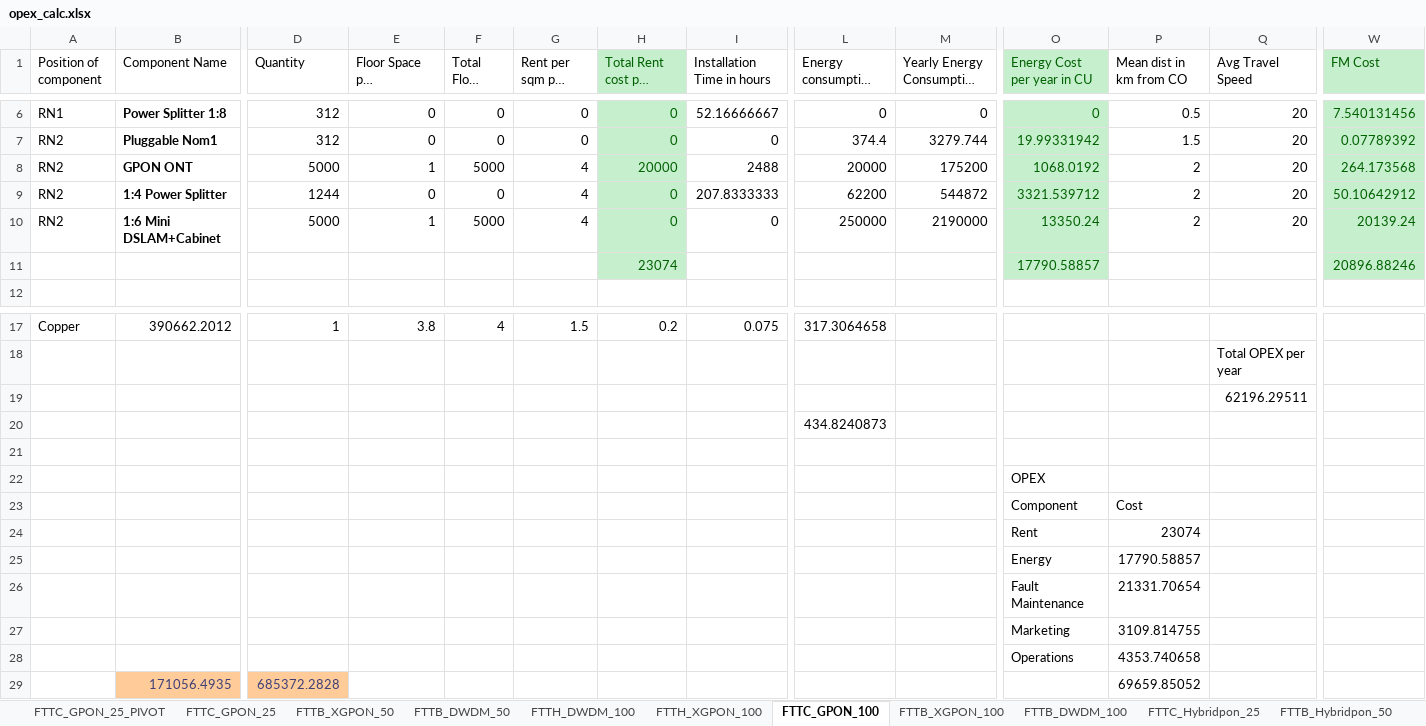
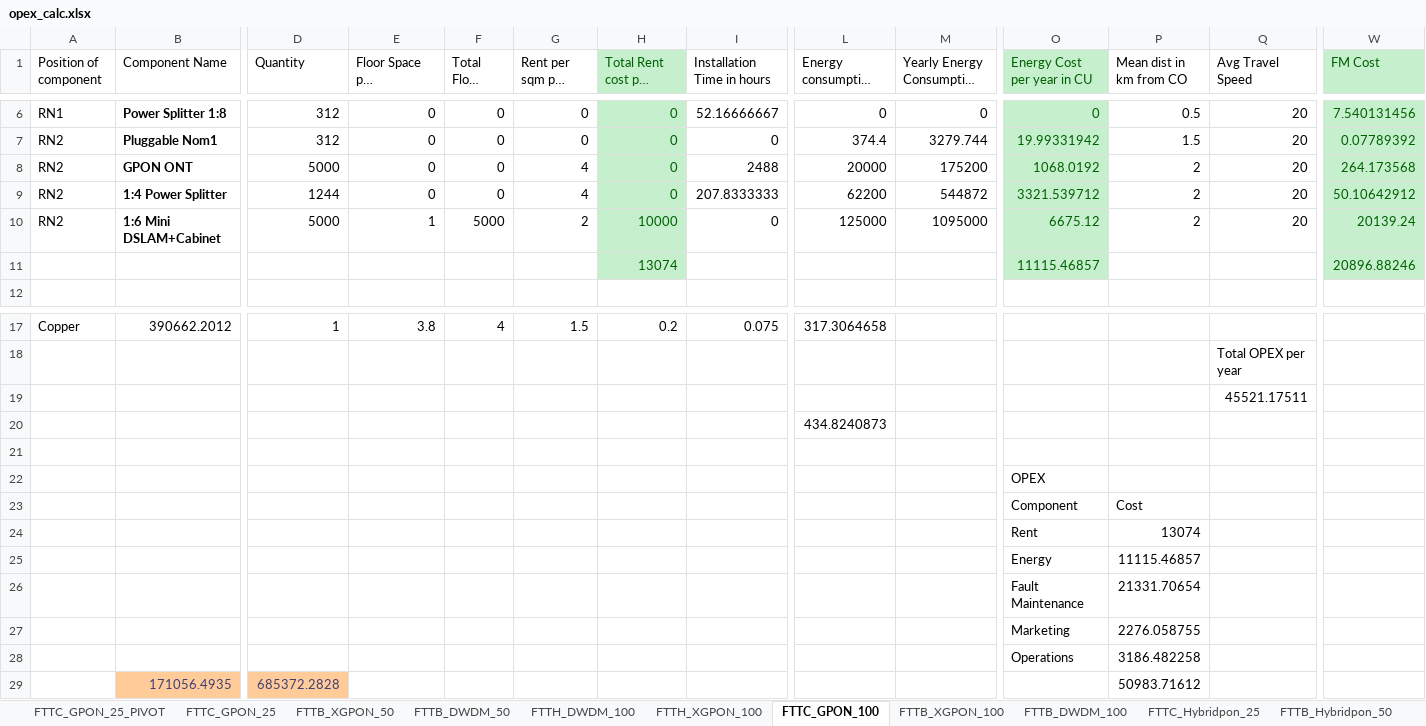
Before and after one commit to SaiPatri/ExpectiMigPlan, an Excel workbook: tumlknexpectimax/excel_data/opex_calc.xlsx, sheet FTTC_GPON_100, drawn as a sheet; only a part is shown, gaps mark what is left out; long unchanged cells end in …; values as stored, in another font and other column widths than the file's, no borders; table styles not drawn; removed rows and columns are numbered as before the commit, all else as after; rows hold the shown columns only; the diff names each change by its address in the sheet, - before the commit and + after, or states it on an @@ line.

```diff
--- a/tumlknexpectimax/excel_data/opex_calc.xlsx (sheet FTTC_GPON_100)
+++ b/tumlknexpectimax/excel_data/opex_calc.xlsx (sheet FTTC_GPON_100)
-E8 (Floor Space per component): 1
+E8 (Floor Space per component): 0
-F8 (Total Floor Space): 5000
+F8 (Total Floor Space): 0
-H8 (Total Rent cost per year): 20000
+H8 (Total Rent cost per year): 0
-G10 (Rent per sqm per year): 4
+G10 (Rent per sqm per year): 2
-H10 (Total Rent cost per year): 0
+H10 (Total Rent cost per year): 10000
-L10 (Energy consumption in W): 250000
+L10 (Energy consumption in W): 125000
-M10 (Yearly Energy Consumption in kWh): 2190000
+M10 (Yearly Energy Consumption in kWh): 1095000
-O10 (Energy Cost per year in CU): 13350.24
+O10 (Energy Cost per year in CU): 6675.12
-row 11:  |  |  |  |  |  | 23074 |  |  |  | 17790.58857 |  |  | 20896.88246
+row 11:  |  |  |  |  |  | 13074 |  |  |  | 11115.46857 |  |  | 20896.88246
-Q19 (Avg Travel Speed): 62196.29511
+Q19 (Avg Travel Speed): 45521.17511
-P24 (Mean dist in km from CO): 23074
+P24 (Mean dist in km from CO): 13074
-P25 (Mean dist in km from CO): 17790.58857
+P25 (Mean dist in km from CO): 11115.46857
-P27 (Mean dist in km from CO): 3109.814755
+P27 (Mean dist in km from CO): 2276.058755
-P28 (Mean dist in km from CO): 4353.740658
+P28 (Mean dist in km from CO): 3186.482258
-P29 (Mean dist in km from CO): 69659.85052
+P29 (Mean dist in km from CO): 50983.71612
```
Also changed, not shown: sheet OPEX, sheet FTTH_DWDM_100, sheet FTTH_XGPON_100, sheet FTTB_DWDM_50, sheet FTTB_DWDM_100, sheet FTTB_XGPON_50, 6 more sheets, charts or pictures, tumlknexpectimax/excel_data/component_cost_21062018.xlsx, tumlknexpectimax/excel_data/input_data_NY_residential.xlsx, 1 other file.
